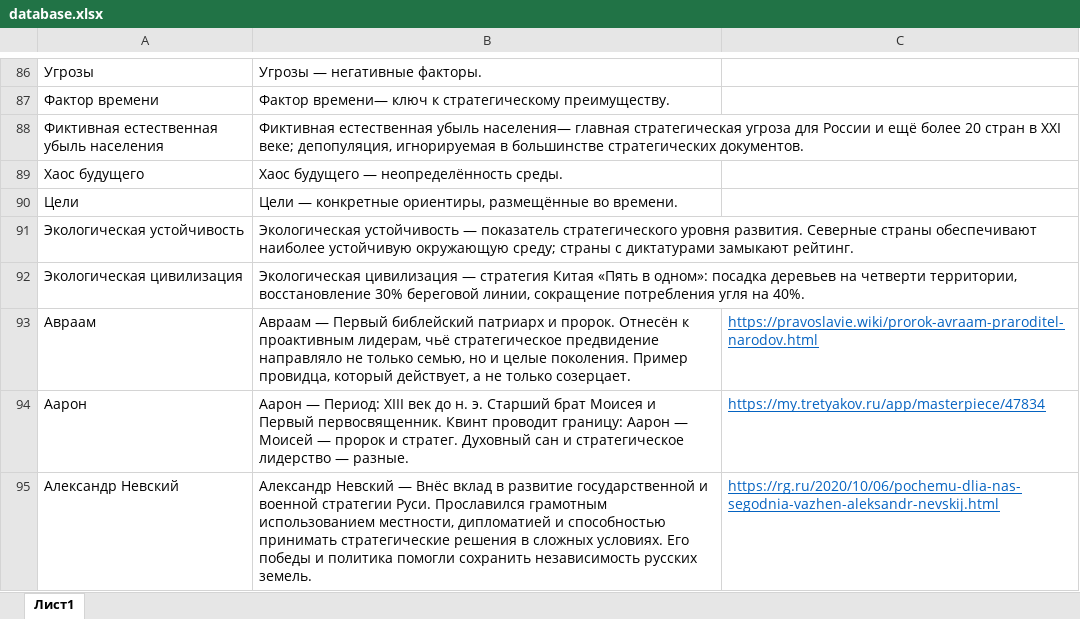
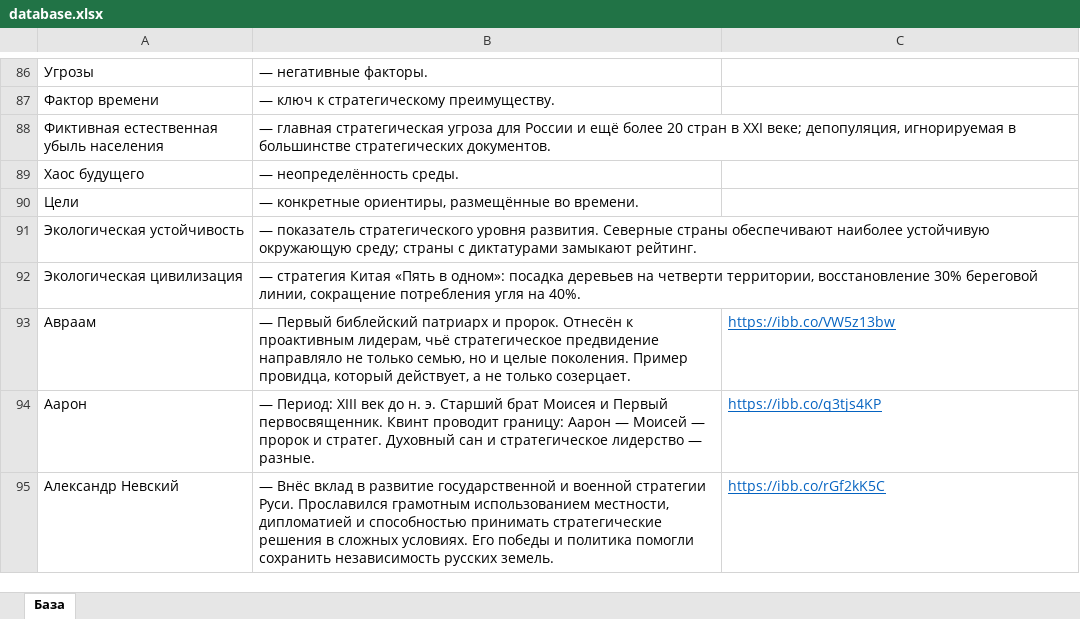
Before and after one commit to pinzinkirill-ctrl/my_bot, an Excel workbook: database.xlsx, sheet База, drawn as a sheet; only a part is shown, gaps mark what is left out; values as stored, in another font and other column widths than the file's, no borders; the diff covers the shown part only; the diff names each change by its address in the sheet, - before the commit and + after, or states it on an @@ line.

```diff
--- a/database.xlsx (sheet База)
+++ b/database.xlsx (sheet База)
-sheet tab: Лист1
+sheet tab: База
-B86: Угрозы — негативные факторы.
+B86: — негативные факторы.
-B87: Фактор времени— ключ к стратегическому преимуществу.
+B87: — ключ к стратегическому преимуществу.
-B88: Фиктивная естественная убыль населения— главная стратегическая…
+B88: — главная стратегическая…
-B89: Хаос будущего — неопределённость среды.
+B89: — неопределённость среды.
-B90: Цели — конкретные…
+B90: — конкретные…
-B91: Экологическая устойчивость — показатель…
+B91: — показатель…
-B92: Экологическая цивилизация — стратегия…
+B92: — стратегия…
-B93: Авраам — Первый…
+B93: — Первый…
-C93: https://pravoslavie.wiki/prorok-avraam-praroditel-narodov.html
+C93: https://ibb.co/VW5z13bw
-B94: Аарон — Период:…
+B94: — Период:…
-C94: https://my.tretyakov.ru/app/masterpiece/47834
+C94: https://ibb.co/q3tjs4KP
-B95: Александр Невский — Внёс…
+B95: — Внёс…
-C95: https://rg.ru/2020/10/06/pochemu-dlia-nas-segodnia-vazhen-aleksandr-nevskij.html
+C95: https://ibb.co/rGf2kK5C
```
Also changed, not shown: 1 added row, 1 removed row, 208 edited cells and cell formats elsewhere in this sheet.
